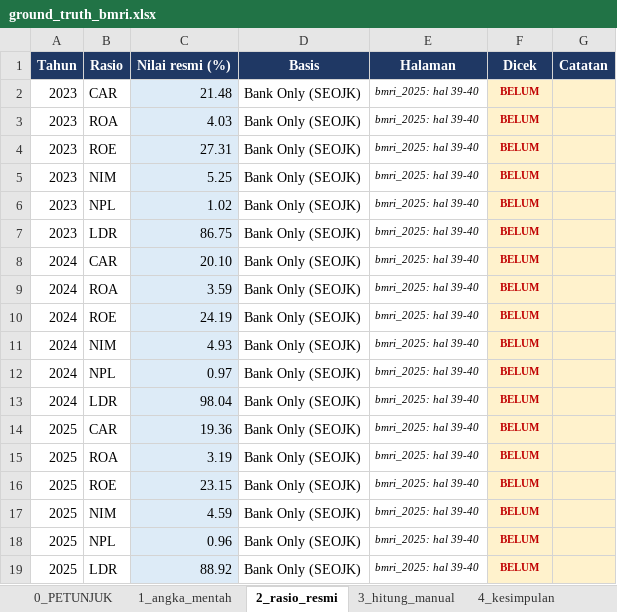
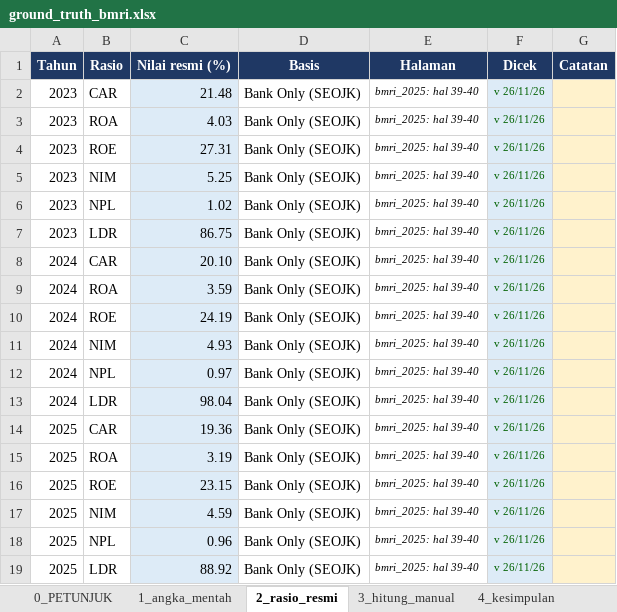
Before and after one commit to SShineee/OJKFinanceAgent, an Excel workbook: data/ground_truth_bmri.xlsx, sheet 2_rasio_resmi, drawn as a sheet; values as stored, in another font and other column widths than the file's, no borders; the diff names each change by its address in the sheet, - before the commit and + after, or states it on an @@ line.

```diff
--- a/data/ground_truth_bmri.xlsx (sheet 2_rasio_resmi)
+++ b/data/ground_truth_bmri.xlsx (sheet 2_rasio_resmi)
-F2:F19 (Dicek): BELUM
+F2:F19 (Dicek): v 26/11/26
@@ F2:F19 fill: #FFF2CC → #DDEBF7, bold: on → off, text colour: #C00000 → #006100 @@
```
Also changed, not shown: sheet 1_angka_mentah, sheet 0_PETUNJUK, 5 other files.
